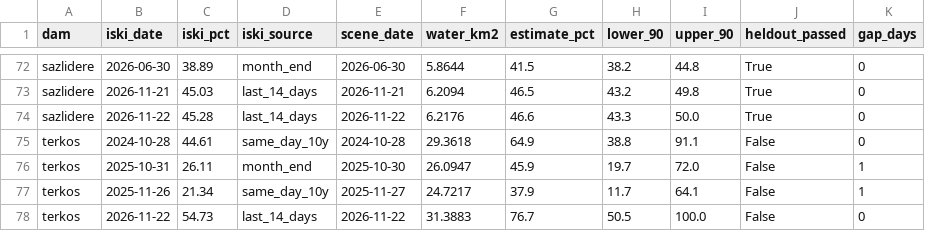
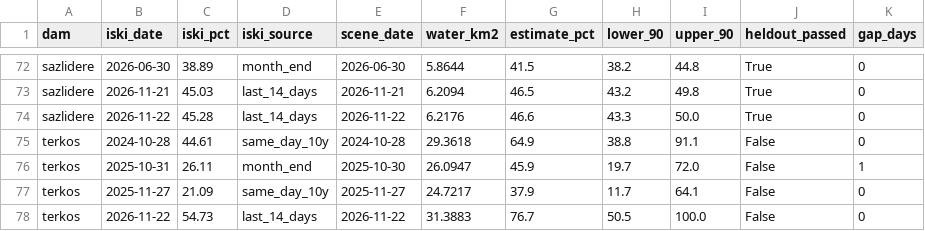
Before and after one commit to Esquetta/baraj-aynasi, a CSV file: results/iski_check.csv, drawn as a sheet; only a part is shown, gaps mark what is left out.

```diff
--- a/results/iski_check.csv
+++ b/results/iski_check.csv
@@ -76,3 +76,3 @@ terkos,2024-10-28,44.61,same_day_10y,2024-10-28,29.3618,64.9,38.8,91.1,False,0
 terkos,2025-10-31,26.11,month_end,2025-10-30,26.0947,45.9,19.7,72.0,False,1
-terkos,2025-11-26,21.34,same_day_10y,2025-11-27,24.7217,37.9,11.7,64.1,False,1
+terkos,2025-11-27,21.09,same_day_10y,2025-11-27,24.7217,37.9,11.7,64.1,False,0
 terkos,2026-11-22,54.73,last_14_days,2026-11-22,31.3883,76.7,50.5,100.0,False,0
```
Also changed, not shown: results/iski_metrics.csv, results/iski_series.csv, 4 other files.
